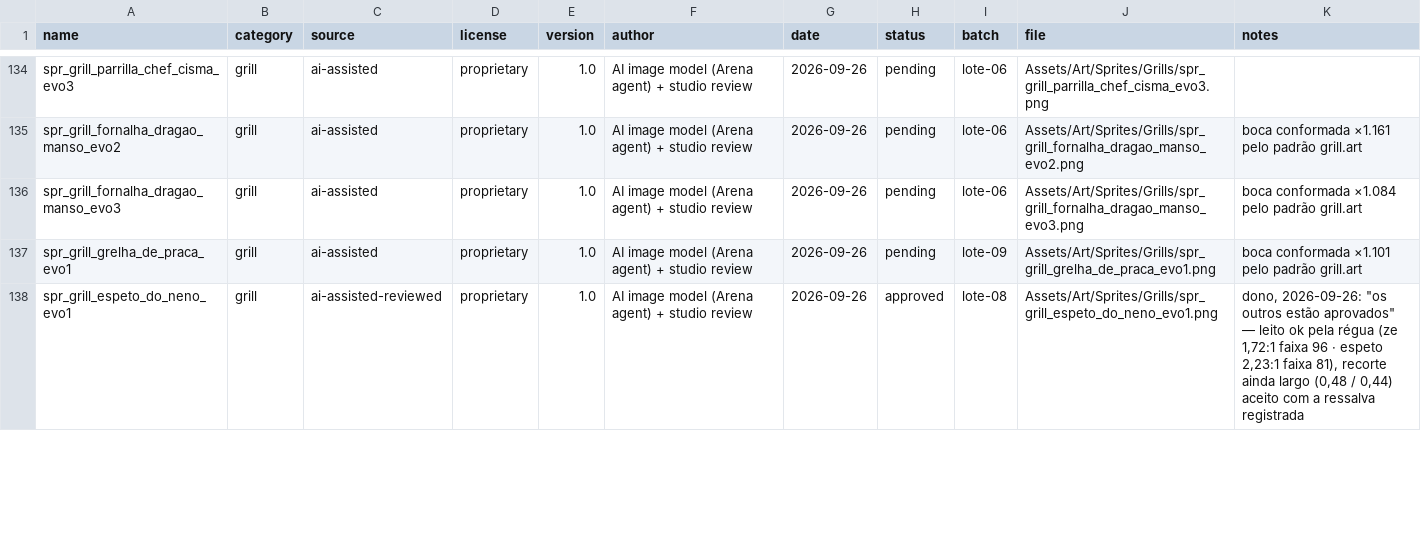
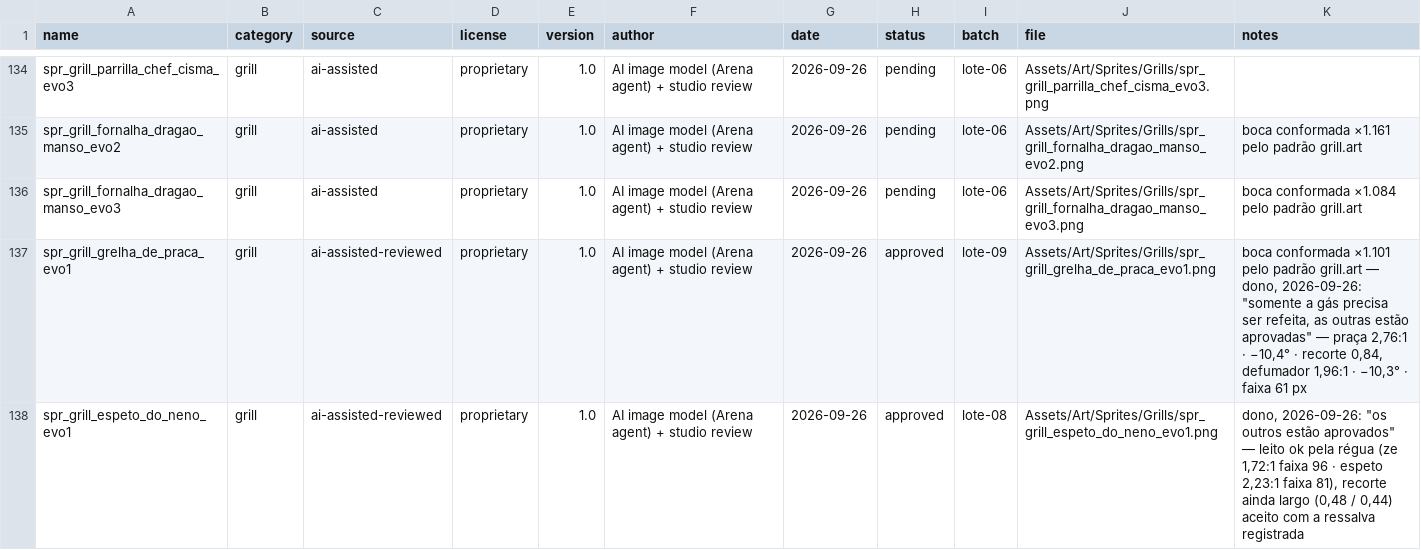
Before and after one commit to berger33/game_churrasqueiro, a CSV file: Assets/Art/ASSET_REGISTRY.csv, drawn as a sheet; only a part is shown, gaps mark what is left out; the diff covers the shown part only.

Commit message:
arte: lote 09 assinado — praça e defumador entram em serviço; a gás volta para a mesa
O dono decidiu: "somente a gás precisa ser refeita. as outras estão aprovadas."

- `spr_grill_grelha_de_praca_evo1` (2,76:1 · −10,4° · recorte 0,84) e `spr_grill_tambor_vertical_evo1`
  (1,96:1 · −10,3° · faixa 61 px) vão a `approved` pelo `set-status` (o portão de boca/leito roda na
  assinatura, não depois) e entram no atlas: 127 sprites, e a loja agora pinta sete degraus com arte
  própria em vez de cinco.
- `spr_grill_fornalha_dragao_manso_evo1` volta a `rejected` com a leitura escrita na nota: a r5 media
  −7,0° de rolo e passava nas três réguas, e mesmo assim não é a imagem dele. Boca nivelada por dentro
  de uma caixa vista de frente é o que sobra — inclinação de planta, não de foto. O lote 10 tenta o
  outro eixo: em vez de rolar mais o desenho, virar o objeto (guinada do corpo + parede interna da
  caixa funda visível), que é o que dá profundidade a uma caixa e não a um cilindro.

Co-authored-by: arena-agent <297053741+arena-agent@users.noreply.github.com>

```diff
--- a/Assets/Art/ASSET_REGISTRY.csv
+++ b/Assets/Art/ASSET_REGISTRY.csv
@@ -136,3 +136,3 @@ spr_grill_fornalha_dragao_manso_evo2,grill,ai-assisted,proprietary,1.0,AI image
 spr_grill_fornalha_dragao_manso_evo3,grill,ai-assisted,proprietary,1.0,AI image model (Arena agent) + studio review,2026-09-26,pending,lote-06,Assets/Art/Sprites/Grills/spr_grill_fornalha_dragao_manso_evo3.png,boca conformada ×1.084 pelo padrão grill.art
-spr_grill_grelha_de_praca_evo1,grill,ai-assisted,proprietary,1.0,AI image model (Arena agent) + studio review,2026-09-26,pending,lote-09,Assets/Art/Sprites/Grills/spr_grill_grelha_de_praca_evo1.png,boca conformada ×1.101 pelo padrão grill.art
+spr_grill_grelha_de_praca_evo1,grill,ai-assisted-reviewed,proprietary,1.0,AI image model (Arena agent) + studio review,2026-09-26,approved,lote-09,Assets/Art/Sprites/Grills/spr_grill_grelha_de_praca_evo1.png,"boca conformada ×1.101 pelo padrão grill.art — dono, 2026-09-26: ""somente a gás precisa ser refeita, as outras estão aprovadas"" — praça 2,76:1 · −10,4° · recorte 0,84, defumador 1,96:1 · −10,3° · faixa 61 px"
 spr_grill_espeto_do_neno_evo1,grill,ai-assisted-reviewed,proprietary,1.0,AI image model (Arena agent) + studio review,2026-09-26,approved,lote-08,Assets/Art/Sprites/Grills/spr_grill_espeto_do_neno_evo1.png,"dono, 2026-09-26: ""os outros estão aprovados"" — leito ok pela régua (ze 1,72:1 faixa 96 · espeto 2,23:1 faixa 81), recorte ainda largo (0,48 / 0,44) aceito com a ressalva registrada"
```
Also changed, not shown: 5 edited cells elsewhere in this file, 3 other files.
